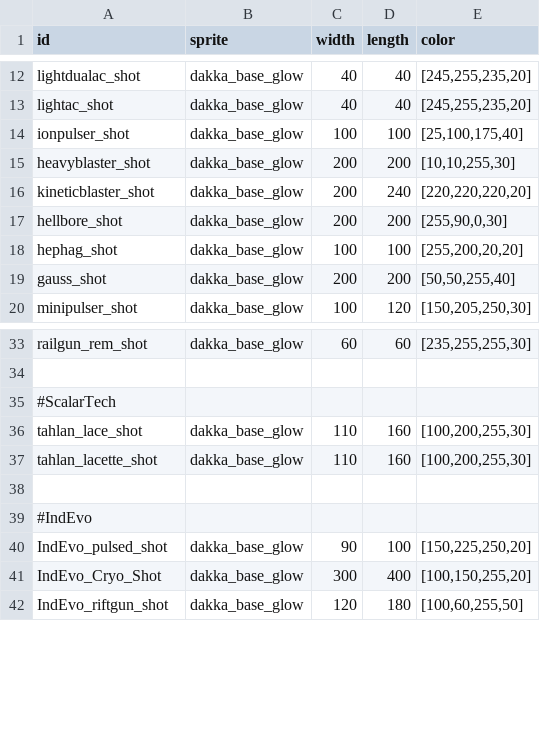
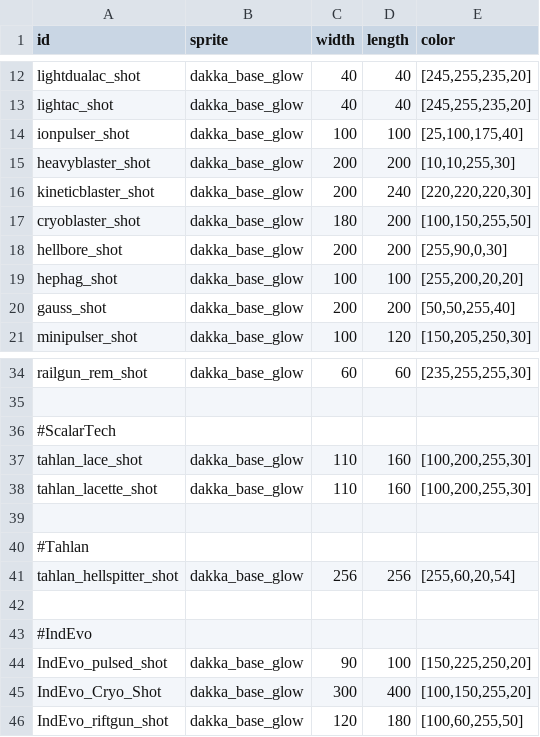
Before and after one commit to niatahl/DakkaHolics, a CSV file: data/config/dakka/dakka_GlowData.csv, drawn as a sheet; only a part is shown, gaps mark what is left out.

```diff
--- a/data/config/dakka/dakka_GlowData.csv
+++ b/data/config/dakka/dakka_GlowData.csv
@@ -15,3 +15,4 @@ ionpulser_shot,dakka_base_glow,100,100,"[25,100,175,40]"
 heavyblaster_shot,dakka_base_glow,200,200,"[10,10,255,30]"
-kineticblaster_shot,dakka_base_glow,200,240,"[220,220,220,20]"
+kineticblaster_shot,dakka_base_glow,200,240,"[220,220,220,30]"
+cryoblaster_shot,dakka_base_glow,180,200,"[100,150,255,50]"
 hellbore_shot,dakka_base_glow,200,200,"[255,90,0,30]"
@@ -37,2 +38,5 @@ tahlan_lace_shot,dakka_base_glow,110,160,"[100,200,255,30]"
 tahlan_lacette_shot,dakka_base_glow,110,160,"[100,200,255,30]"
+,,,,
+#Tahlan,,,,
+tahlan_hellspitter_shot,dakka_base_glow,256,256,"[255,60,20,54]"
 ,,,,
```
Also changed, not shown: 31 other files.
